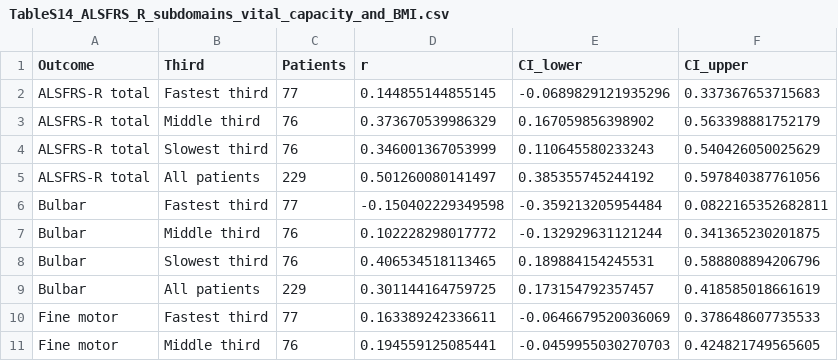
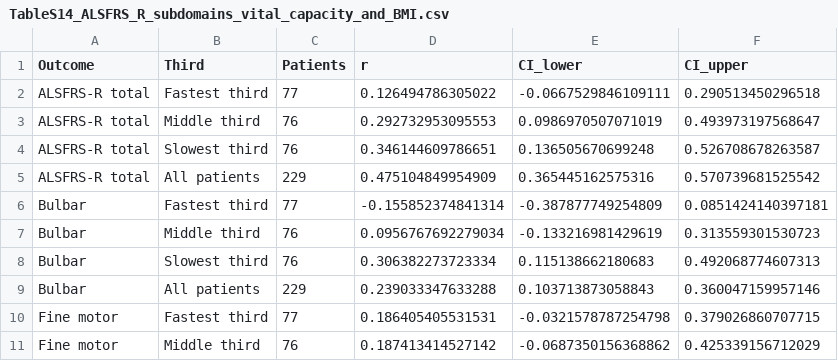
Before and after one commit to Art83/als_long, a CSV file: output/supplementary_tables/TableS14_ALSFRS_R_subdomains_vital_capacity_and_BMI.csv, drawn as a sheet; only a part is shown; the diff covers the shown part only.

```diff
--- a/output/supplementary_tables/TableS14_ALSFRS_R_subdomains_vital_capacity_and_BMI.csv
+++ b/output/supplementary_tables/TableS14_ALSFRS_R_subdomains_vital_capacity_and_BMI.csv
@@ -1,11 +1,11 @@
 "Outcome","Third","Patients","r","CI_lower","CI_upper"
-"ALSFRS-R total","Fastest third",77,0.144855144855145,-0.0689829121935296,0.337367653715683
-"ALSFRS-R total","Middle third",76,0.373670539986329,0.167059856398902,0.563398881752179
-"ALSFRS-R total","Slowest third",76,0.346001367053999,0.110645580233243,0.540426050025629
-"ALSFRS-R total","All patients",229,0.501260080141497,0.385355745244192,0.597840387761056
-"Bulbar","Fastest third",77,-0.150402229349598,-0.359213205954484,0.0822165352682811
-"Bulbar","Middle third",76,0.102228298017772,-0.132929631121244,0.341365230201875
-"Bulbar","Slowest third",76,0.406534518113465,0.189884154245531,0.588808894206796
-"Bulbar","All patients",229,0.301144164759725,0.173154792357457,0.418585018661619
-"Fine motor","Fastest third",77,0.163389242336611,-0.0646679520036069,0.378648607735533
-"Fine motor","Middle third",76,0.194559125085441,-0.0459955030270703,0.424821749565605
+"ALSFRS-R total","Fastest third",77,0.126494786305022,-0.0667529846109111,0.290513450296518
+"ALSFRS-R total","Middle third",76,0.292732953095553,0.0986970507071019,0.493973197568647
+"ALSFRS-R total","Slowest third",76,0.346144609786651,0.136505670699248,0.526708678263587
+"ALSFRS-R total","All patients",229,0.475104849954909,0.365445162575316,0.570739681525542
+"Bulbar","Fastest third",77,-0.155852374841314,-0.387877749254809,0.0851424140397181
+"Bulbar","Middle third",76,0.0956767692279034,-0.133216981429619,0.313559301530723
+"Bulbar","Slowest third",76,0.306382273723334,0.115138662180683,0.492068774607313
+"Bulbar","All patients",229,0.239033347633288,0.103713873058843,0.360047159957146
+"Fine motor","Fastest third",77,0.186405405531531,-0.0321578787254798,0.379026860707715
+"Fine motor","Middle third",76,0.187413414527142,-0.0687350156368862,0.425339156712029
```
Also changed, not shown: 54 edited cells elsewhere in this file, output/supplementary_tables/TableS1.csv, output/supplementary_tables/TableS14_Cut_points.csv, 19 other files.
